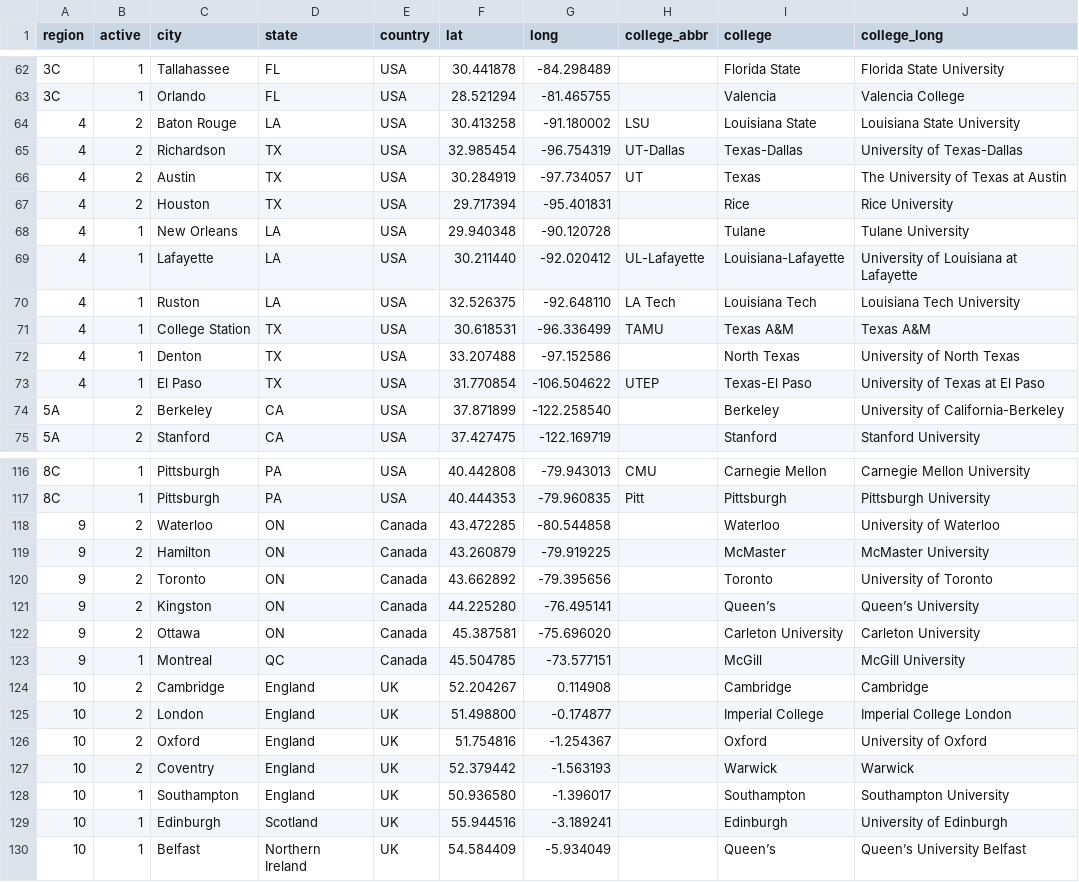
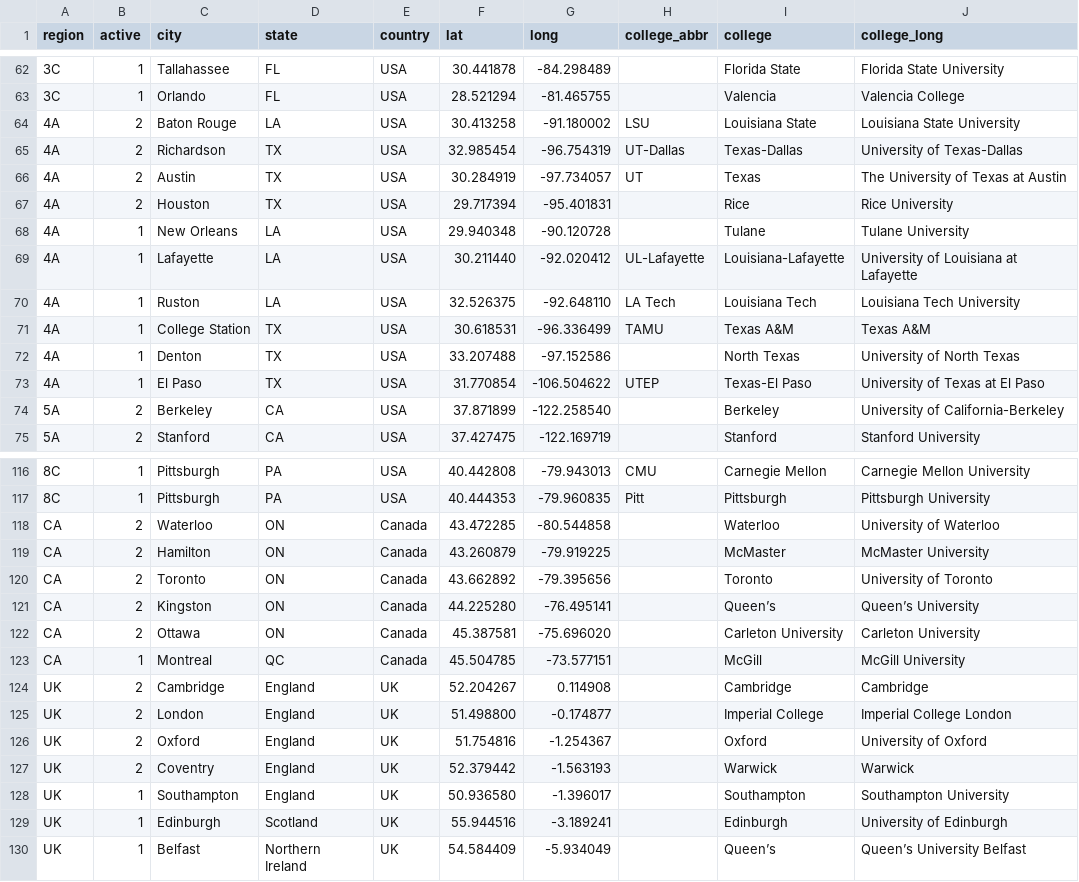
Before and after one commit to quizbowl/collegecalendar, a TSV file: map/colleges.tsv, drawn as a sheet; only a part is shown, gaps mark what is left out.

Commit message:
Rename regions 4, 9, 10 to 4A, CA, UK

```diff
--- a/map/colleges.tsv
+++ b/map/colleges.tsv
@@ -63,12 +63,12 @@ region	active	city	state	country	lat	long	college_abbr	college	college_long
 3C	1	Orlando	FL	USA	28.521294	-81.465755		Valencia	Valencia College
-4	2	Baton Rouge	LA	USA	30.413258	-91.180002	LSU	Louisiana State	Louisiana State University
-4	2	Richardson	TX	USA	32.985454	-96.754319	UT-Dallas	Texas-Dallas	University of Texas-Dallas
-4	2	Austin	TX	USA	30.284919	-97.734057	UT	Texas	The University of Texas at Austin
-4	2	Houston	TX	USA	29.717394	-95.401831		Rice	Rice University
-4	1	New Orleans	LA	USA	29.940348	-90.120728		Tulane	Tulane University
-4	1	Lafayette	LA	USA	30.211440	-92.020412	UL-Lafayette	Louisiana-Lafayette	University of Louisiana at Lafayette
-4	1	Ruston	LA	USA	32.526375	-92.648110	LA Tech	Louisiana Tech	Louisiana Tech University
-4	1	College Station	TX	USA	30.618531	-96.336499	TAMU	Texas A&M	Texas A&M
-4	1	Denton	TX	USA	33.207488	-97.152586		North Texas	University of North Texas
-4	1	El Paso	TX	USA	31.770854	-106.504622	UTEP	Texas-El Paso	University of Texas at El Paso
+4A	2	Baton Rouge	LA	USA	30.413258	-91.180002	LSU	Louisiana State	Louisiana State University
+4A	2	Richardson	TX	USA	32.985454	-96.754319	UT-Dallas	Texas-Dallas	University of Texas-Dallas
+4A	2	Austin	TX	USA	30.284919	-97.734057	UT	Texas	The University of Texas at Austin
+4A	2	Houston	TX	USA	29.717394	-95.401831		Rice	Rice University
+4A	1	New Orleans	LA	USA	29.940348	-90.120728		Tulane	Tulane University
+4A	1	Lafayette	LA	USA	30.211440	-92.020412	UL-Lafayette	Louisiana-Lafayette	University of Louisiana at Lafayette
+4A	1	Ruston	LA	USA	32.526375	-92.648110	LA Tech	Louisiana Tech	Louisiana Tech University
+4A	1	College Station	TX	USA	30.618531	-96.336499	TAMU	Texas A&M	Texas A&M
+4A	1	Denton	TX	USA	33.207488	-97.152586		North Texas	University of North Texas
+4A	1	El Paso	TX	USA	31.770854	-106.504622	UTEP	Texas-El Paso	University of Texas at El Paso
 5A	2	Berkeley	CA	USA	37.871899	-122.258540		Berkeley	University of California-Berkeley
@@ -117,14 +117,14 @@ region	active	city	state	country	lat	long	college_abbr	college	college_long
 8C	1	Pittsburgh	PA	USA	40.444353	-79.960835	Pitt	Pittsburgh	Pittsburgh University
-9	2	Waterloo	ON	Canada	43.472285	-80.544858		Waterloo	University of Waterloo
-9	2	Hamilton	ON	Canada	43.260879	-79.919225		McMaster	McMaster University
-9	2	Toronto	ON	Canada	43.662892	-79.395656		Toronto	University of Toronto
-9	2	Kingston	ON	Canada	44.225280	-76.495141		Queen’s	Queen’s University
-9	2	Ottawa	ON	Canada	45.387581	-75.696020		Carleton University	Carleton University
-9	1	Montreal	QC	Canada	45.504785	-73.577151		McGill	McGill University
-10	2	Cambridge	England	UK	52.204267	0.114908		Cambridge	Cambridge
-10	2	London	England	UK	51.498800	-0.174877		Imperial College	Imperial College London
-10	2	Oxford	England	UK	51.754816	-1.254367		Oxford	University of Oxford
-10	2	Coventry	England	UK	52.379442	-1.563193		Warwick	Warwick
-10	1	Southampton	England	UK	50.936580	-1.396017		Southampton	Southampton University
-10	1	Edinburgh	Scotland	UK	55.944516	-3.189241		Edinburgh	University of Edinburgh
-10	1	Belfast	Northern Ireland	UK	54.584409	-5.934049		Queen’s	Queen’s University Belfast
+CA	2	Waterloo	ON	Canada	43.472285	-80.544858		Waterloo	University of Waterloo
+CA	2	Hamilton	ON	Canada	43.260879	-79.919225		McMaster	McMaster University
+CA	2	Toronto	ON	Canada	43.662892	-79.395656		Toronto	University of Toronto
+CA	2	Kingston	ON	Canada	44.225280	-76.495141		Queen’s	Queen’s University
+CA	2	Ottawa	ON	Canada	45.387581	-75.696020		Carleton University	Carleton University
+CA	1	Montreal	QC	Canada	45.504785	-73.577151		McGill	McGill University
+UK	2	Cambridge	England	UK	52.204267	0.114908		Cambridge	Cambridge
+UK	2	London	England	UK	51.498800	-0.174877		Imperial College	Imperial College London
+UK	2	Oxford	England	UK	51.754816	-1.254367		Oxford	University of Oxford
+UK	2	Coventry	England	UK	52.379442	-1.563193		Warwick	Warwick
+UK	1	Southampton	England	UK	50.936580	-1.396017		Southampton	Southampton University
+UK	1	Edinburgh	Scotland	UK	55.944516	-3.189241		Edinburgh	University of Edinburgh
+UK	1	Belfast	Northern Ireland	UK	54.584409	-5.934049		Queen’s	Queen’s University Belfast
```
Also changed, not shown: 1 other file.
